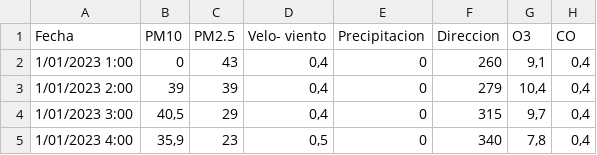
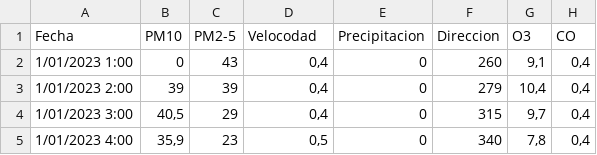
Before and after one commit to Majo-sys/Taller-1.-Control-y-simulaci-n, a CSV file: Copia de Suba_2023.csv, drawn as a sheet; only a part is shown; the diff names each change by its address in the sheet, - before the commit and + after, or states it on an @@ line.

Commit message:
Update Copia de Suba_2023.csv

```diff
--- a/Copia de Suba_2023.csv
+++ b/Copia de Suba_2023.csv
-C1: PM2.5
+C1: PM2-5
-D1: Velo- viento
+D1: Velocodad
```
